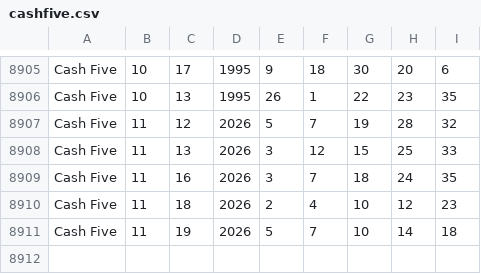
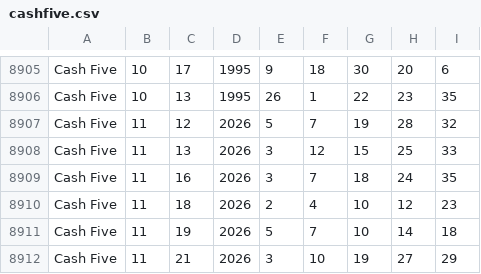
Before and after one commit to fjlove96/TexasCashFiveQuickHits, a CSV file: cashfive.csv, drawn as a sheet; only a part is shown, gaps mark what is left out.

```diff
--- a/cashfive.csv
+++ b/cashfive.csv
@@ -8911 +8911,2 @@ Cash Five,11,18,2026,2,4,10,12,23
 Cash Five,11,19,2026,5,7,10,14,18
+Cash Five,11,21,2026,3,10,19,27,29
```
